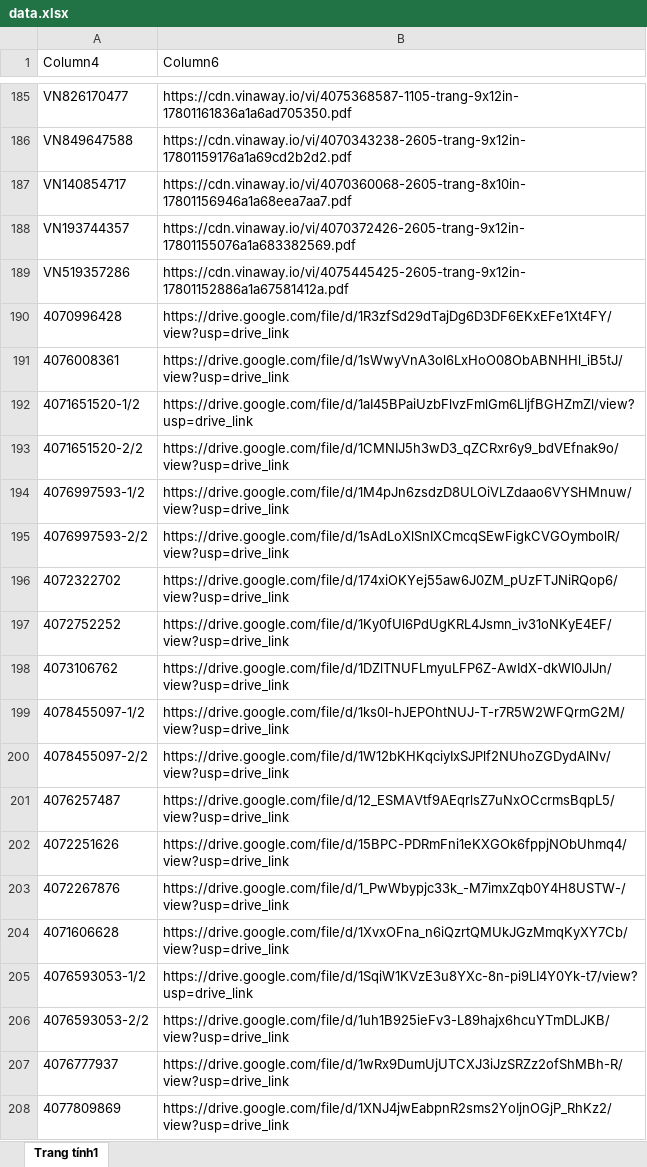
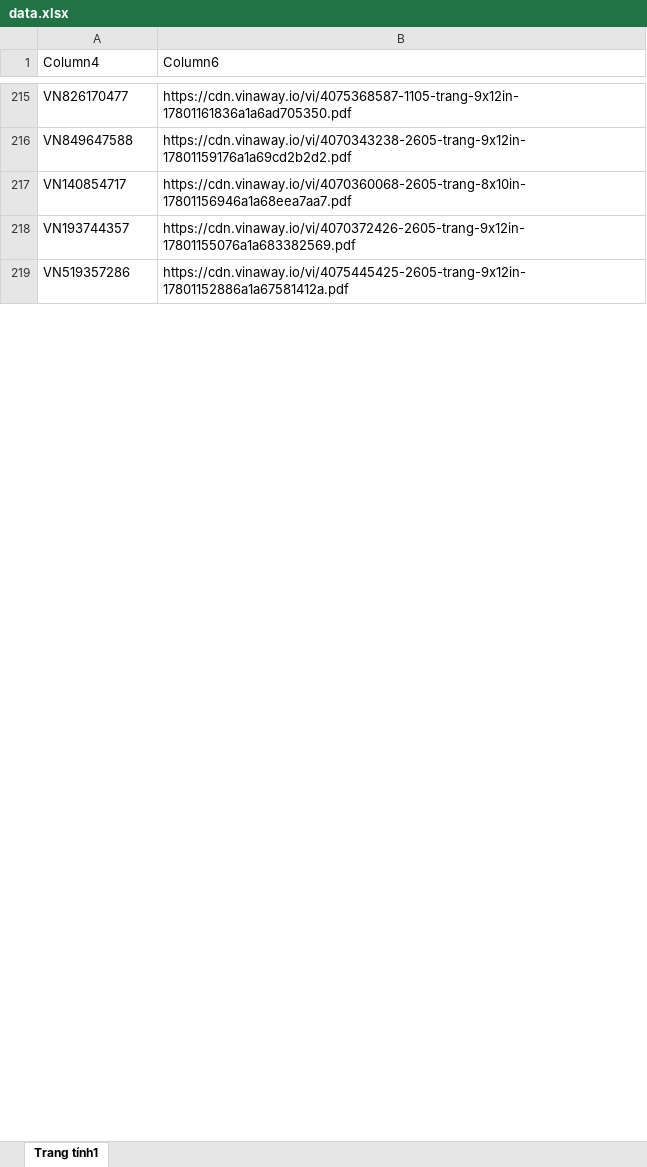
Before and after one commit to tranquangduc2k1-lgtm/NTH, an Excel workbook: data.xlsx, sheet Trang tính1, drawn as a sheet; only a part is shown, gaps mark what is left out; values as stored, in another font and other column widths than the file's, no borders; table styles not drawn; removed rows and columns are numbered as before the commit, all else as after; the diff covers the shown part only; the diff names each change by its address in the sheet, - before the commit and + after, or states it on an @@ line.

```diff
--- a/data.xlsx (sheet Trang tính1)
+++ b/data.xlsx (sheet Trang tính1)
-row 190: 4070996428 | https://drive.google.com/file/d/1R3zfSd29dTajDg6D3DF6EKxEFe1Xt4FY/view?usp=drive_link
-row 191: 4076008361 | https://drive.google.com/file/d/1sWwyVnA3ol6LxHoO08ObABNHHl_iB5tJ/view?usp=drive_link
-row 192: 4071651520-1/2 | https://drive.google.com/file/d/1aI45BPaiUzbFlvzFmlGm6LIjfBGHZmZl/view?usp=drive_link
-row 193: 4071651520-2/2 | https://drive.google.com/file/d/1CMNIJ5h3wD3_qZCRxr6y9_bdVEfnak9o/view?usp=drive_link
-row 194: 4076997593-1/2 | https://drive.google.com/file/d/1M4pJn6zsdzD8ULOiVLZdaao6VYSHMnuw/view?usp=drive_link
-row 195: 4076997593-2/2 | https://drive.google.com/file/d/1sAdLoXlSnIXCmcqSEwFigkCVGOymbolR/view?usp=drive_link
-row 196: 4072322702 | https://drive.google.com/file/d/174xiOKYej55aw6J0ZM_pUzFTJNiRQop6/view?usp=drive_link
-row 197: 4072752252 | https://drive.google.com/file/d/1Ky0fUl6PdUgKRL4Jsmn_iv31oNKyE4EF/view?usp=drive_link
-row 198: 4073106762 | https://drive.google.com/file/d/1DZlTNUFLmyuLFP6Z-AwIdX-dkWI0JlJn/view?usp=drive_link
-row 199: 4078455097-1/2 | https://drive.google.com/file/d/1ks0l-hJEPOhtNUJ-T-r7R5W2WFQrmG2M/view?usp=drive_link
-row 200: 4078455097-2/2 | https://drive.google.com/file/d/1W12bKHKqciyIxSJPlf2NUhoZGDydAINv/view?usp=drive_link
-row 201: 4076257487 | https://drive.google.com/file/d/12_ESMAVtf9AEqrlsZ7uNxOCcrmsBqpL5/view?usp=drive_link
-row 202: 4072251626 | https://drive.google.com/file/d/15BPC-PDRmFni1eKXGOk6fppjNObUhmq4/view?usp=drive_link
-row 203: 4072267876 | https://drive.google.com/file/d/1_PwWbypjc33k_-M7imxZqb0Y4H8USTW-/view?usp=drive_link
-row 204: 4071606628 | https://drive.google.com/file/d/1XvxOFna_n6iQzrtQMUkJGzMmqKyXY7Cb/view?usp=drive_link
-row 205: 4076593053-1/2 | https://drive.google.com/file/d/1SqiW1KVzE3u8YXc-8n-pi9LI4Y0Yk-t7/view?usp=drive_link
-row 206: 4076593053-2/2 | https://drive.google.com/file/d/1uh1B925ieFv3-L89hajx6hcuYTmDLJKB/view?usp=drive_link
-row 207: 4076777937 | https://drive.google.com/file/d/1wRx9DumUjUTCXJ3iJzSRZz2ofShMBh-R/view?usp=drive_link
-row 208: 4077809869 | https://drive.google.com/file/d/1XNJ4jwEabpnR2sms2YoIjnOGjP_RhKz2/view?usp=drive_link
```
Also changed, not shown: 50 added rows, 29 removed rows and cell formats elsewhere in this sheet, 1 other file.
